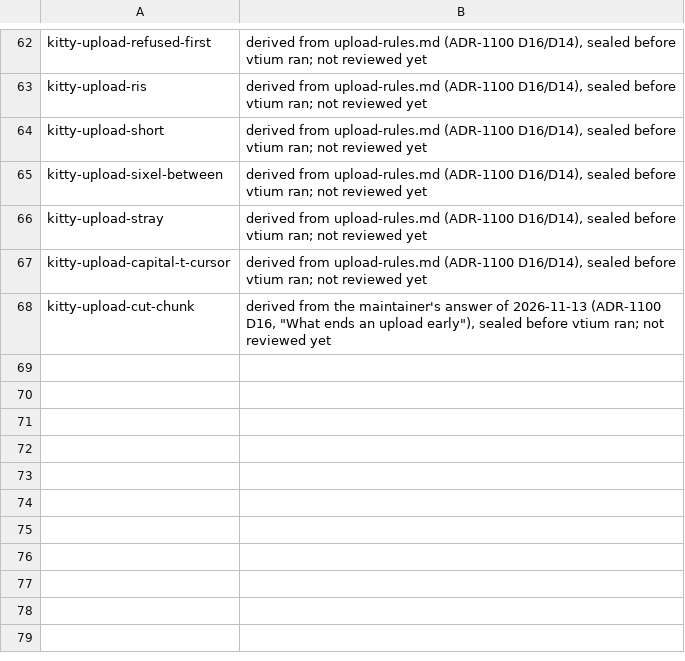
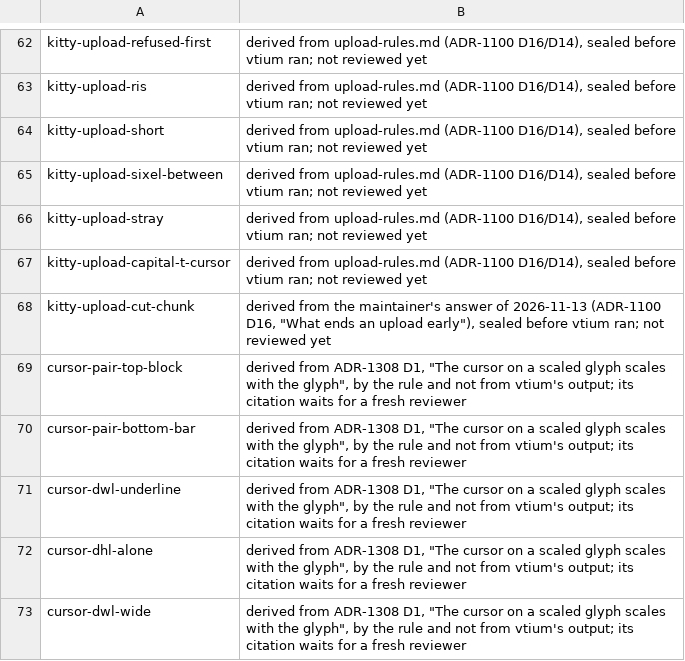
Before and after one commit to vtium/vtium, a TSV file: tools/conformance/vtium/provisional.tsv, drawn as a sheet; only a part is shown, gaps mark what is left out.

Commit message:
GOLDEN-ONLY test(conformance): provisional goldens of the five cursor extent cases
Written by hand from ADR-1308 D1's rule, not from vtium's output, and listed in provisional.tsv until a fresh reviewer checks their citations. The frame goldens hold span=2 on each double-size line (span=4 on the wide character) and rows=0-1 on the two double-height pairs.

```diff
--- a/tools/conformance/vtium/provisional.tsv
+++ b/tools/conformance/vtium/provisional.tsv
@@ -68 +68,6 @@ kitty-upload-capital-t-cursor	derived from upload-rules.md (ADR-1100 D16/D14), s
 kitty-upload-cut-chunk	derived from the maintainer's answer of 2026-11-13 (ADR-1100 D16, "What ends an upload early"), sealed before vtium ran; not reviewed yet
+cursor-pair-top-block	derived from ADR-1308 D1, "The cursor on a scaled glyph scales with the glyph", by the rule and not from vtium's output; its citation waits for a fresh reviewer
+cursor-pair-bottom-bar	derived from ADR-1308 D1, "The cursor on a scaled glyph scales with the glyph", by the rule and not from vtium's output; its citation waits for a fresh reviewer
+cursor-dwl-underline	derived from ADR-1308 D1, "The cursor on a scaled glyph scales with the glyph", by the rule and not from vtium's output; its citation waits for a fresh reviewer
+cursor-dhl-alone	derived from ADR-1308 D1, "The cursor on a scaled glyph scales with the glyph", by the rule and not from vtium's output; its citation waits for a fresh reviewer
+cursor-dwl-wide	derived from ADR-1308 D1, "The cursor on a scaled glyph scales with the glyph", by the rule and not from vtium's output; its citation waits for a fresh reviewer
```
Also changed, not shown: 10 other files.
